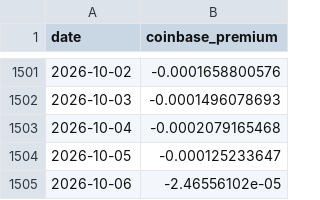
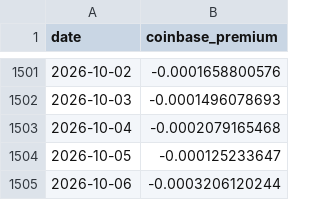
Before and after one commit to North7/btc-top-dashboard, a CSV file: data/raw/coinbase_premium.csv, drawn as a sheet; only a part is shown, gaps mark what is left out.

```diff
--- a/data/raw/coinbase_premium.csv
+++ b/data/raw/coinbase_premium.csv
@@ -1504,2 +1504,2 @@ date,coinbase_premium
 2026-10-05,-0.000125233647
-2026-10-06,-2.46556102e-05
+2026-10-06,-0.0003206120244
```
Also changed, not shown: data/indicators.csv, data/raw/basis.csv, 7 other files.
